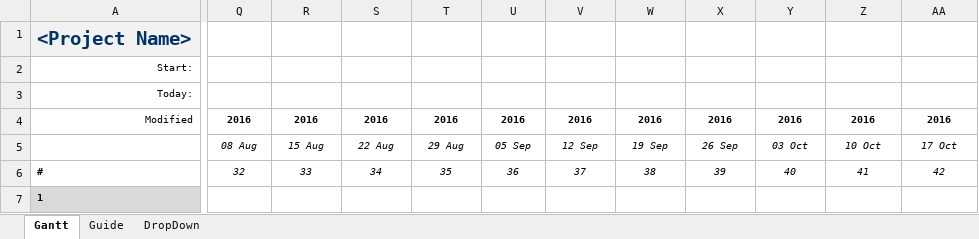
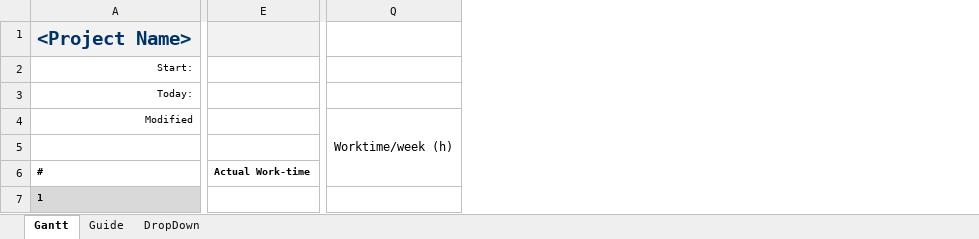
Before and after one commit to bjorn76/Excel, an Excel workbook: Gantt_Template_WeekAsUnit_WeekAsScale.xlsm, sheet Gantt, drawn as a sheet; only a part is shown, gaps mark what is left out; values as stored, in another font and other column widths than the file's, no borders; charts and pictures and conditional formats not drawn; removed rows and columns are numbered as before the commit, all else as after; the diff covers the shown part only; the diff names each change by its address in the sheet, - before the commit and + after, or states it on an @@ line.

Commit message:
/BNJ

```diff
--- a/Gantt_Template_WeekAsUnit_WeekAsScale.xlsm (sheet Gantt)
+++ b/Gantt_Template_WeekAsUnit_WeekAsScale.xlsm (sheet Gantt)
+column E, row 6: Actual Work-time
+column Q, row 4: Worktime/week (h)
-column Q, rows 3-6: 8/8/2016 | 2016 | 08 Aug | 32
-column R, rows 3-6: 8/15/2016 | 2016 | 15 Aug | 33
-column S, rows 3-6: 8/22/2016 | 2016 | 22 Aug | 34
-column T, rows 3-6: 8/29/2016 | 2016 | 29 Aug | 35
-column U, rows 3-6: 9/5/2016 | 2016 | 05 Sep | 36
-column V, rows 3-6: 9/12/2016 | 2016 | 12 Sep | 37
-column W, rows 3-6: 9/19/2016 | 2016 | 19 Sep | 38
-column X, rows 3-6: 9/26/2016 | 2016 | 26 Sep | 39
-column Y, rows 3-6: 10/3/2016 | 2016 | 03 Oct | 40
-column Z, rows 3-6: 10/10/2016 | 2016 | 10 Oct | 41
-column AA, rows 3-6: 10/17/2016 | 2016 | 17 Oct | 42
```
Also changed, not shown: 15 added columns, 4 removed columns and 93 edited cells elsewhere in this sheet, formulas that keep their value, charts or pictures.
